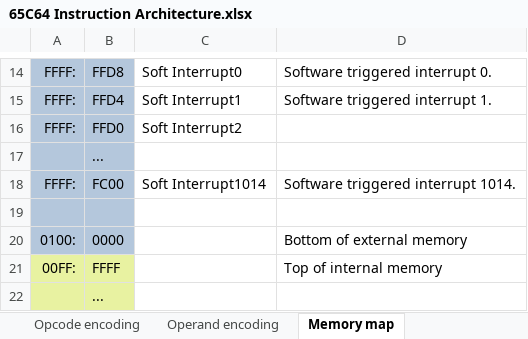
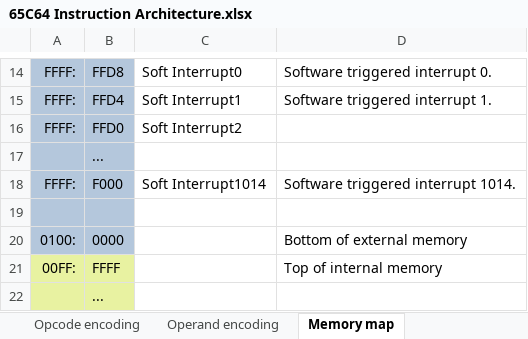
Before and after one commit to andrewpaterson/658-Computer, an Excel workbook: W65C64/65C64 Instruction Architecture.xlsx, sheet Memory map, drawn as a sheet; only a part is shown, gaps mark what is left out; values as stored, in another font and other column widths than the file's, no borders; the diff names each change by its address in the sheet, - before the commit and + after, or states it on an @@ line.

```diff
--- a/W65C64/65C64 Instruction Architecture.xlsx (sheet Memory map)
+++ b/W65C64/65C64 Instruction Architecture.xlsx (sheet Memory map)
-B18: FC00
+B18: F000
```
Also changed, not shown: sheet Instructions, sheet Example Block Move, sheet Opcode encoding, formulas that keep their value.
